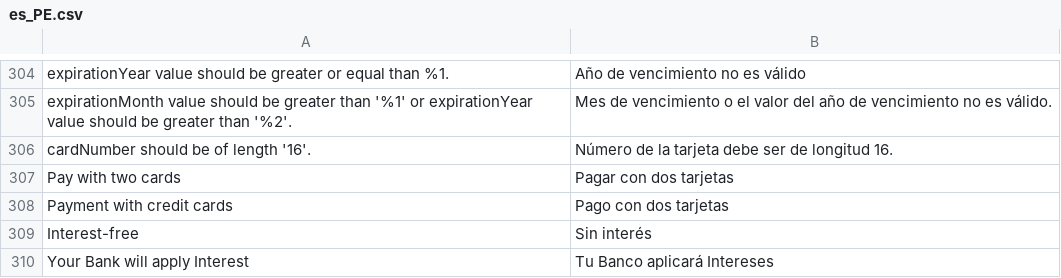
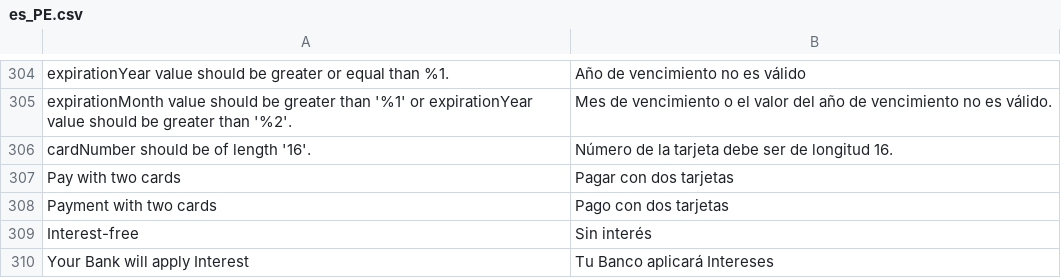
Before and after one commit to luiztucillo/test-adb-payment, a CSV file: i18n/es_PE.csv, drawn as a sheet; only a part is shown, gaps mark what is left out; the diff names each change by its address in the sheet, - before the commit and + after, or states it on an @@ line.

Commit message:
fix translate (#77)

```diff
--- a/i18n/es_PE.csv
+++ b/i18n/es_PE.csv
-A308: Payment with credit cards
+A308: Payment with two cards
```
